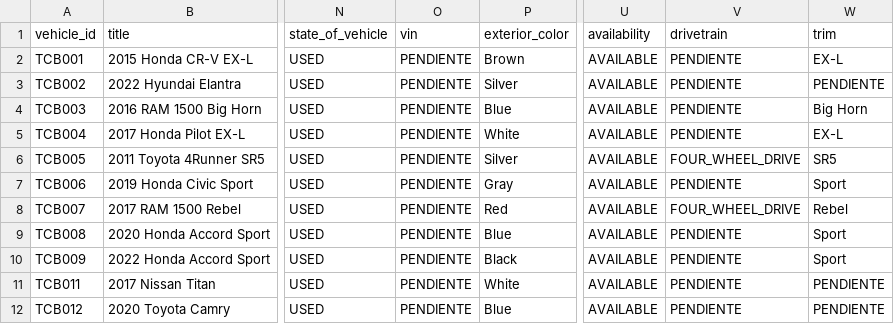
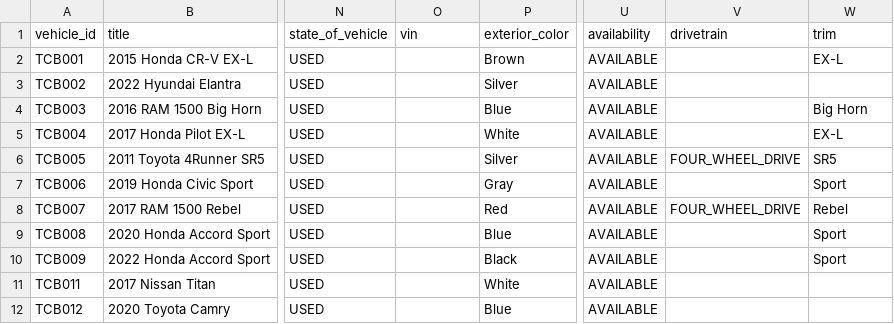
Before and after one commit to tampacarbroker/tcb-autos, a CSV file: tcb_vehicles_feed.csv, drawn as a sheet; only a part is shown, gaps mark what is left out; the diff names each change by its address in the sheet, - before the commit and + after, or states it on an @@ line.

```diff
--- a/tcb_vehicles_feed.csv
+++ b/tcb_vehicles_feed.csv
-O2:O12 (vin): PENDIENTE
+O2:O12 (vin): (empty)
-V2:V5 (drivetrain): PENDIENTE
+V2:V5 (drivetrain): (empty)
-W3 (trim): PENDIENTE
+W3 (trim): (empty)
-V7 (drivetrain): PENDIENTE
+V7 (drivetrain): (empty)
-V9:V12 (drivetrain): PENDIENTE
+V9:V12 (drivetrain): (empty)
-W11:W12 (trim): PENDIENTE
+W11:W12 (trim): (empty)
```
